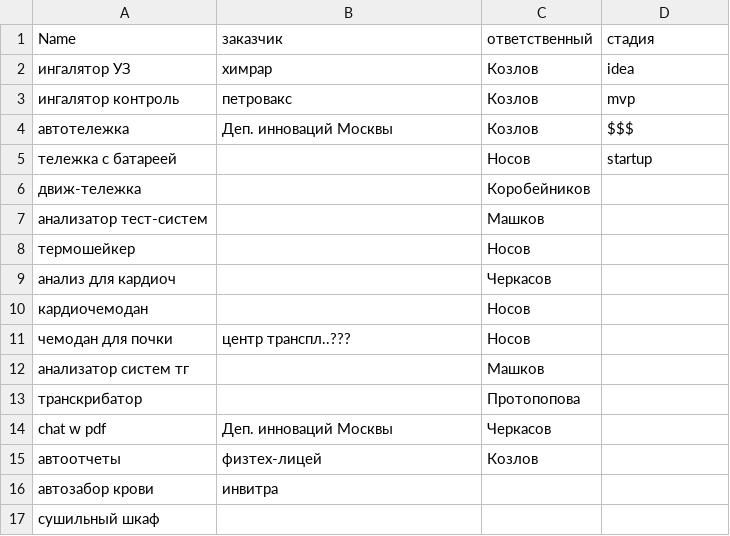
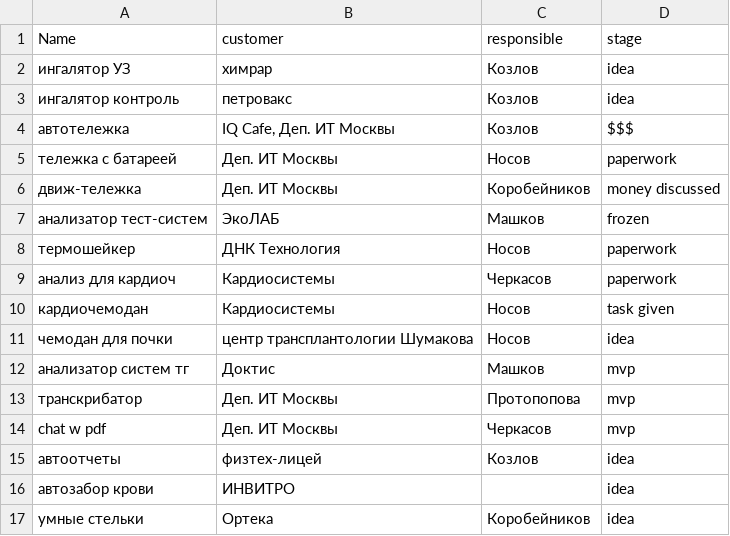
Before and after one commit to utof/embproj, a CSV file: data.csv, drawn as a sheet.

```diff
--- a/data.csv
+++ b/data.csv
@@ -1,17 +1,17 @@
-Name,"заказчик ",ответственный,стадия
+Name,customer,responsible,stage
 ингалятор УЗ,химрар,Козлов,idea
-ингалятор контроль,петровакс,Козлов,mvp
-автотележка,Деп. инноваций Москвы,Козлов,$$$
-"тележка с батареей ",,"Носов ",startup
-"движ-тележка ",,Коробейников,
-анализатор тест-систем,,Машков,
-"термошейкер ",,"Носов ",
-анализ для кардиоч,,Черкасов,
-"кардиочемодан ",,"Носов ",
-чемодан для почки,центр транспл..???,"Носов ",
-анализатор систем тг,,Машков,
-"транскрибатор ",,Протопопова,
-chat w pdf,Деп. инноваций Москвы,Черкасов,
-автоотчеты,физтех-лицей,Козлов,
-"автозабор крови ",инвитра,,
-"сушильный шкаф ",,,
+ингалятор контроль,петровакс,Козлов,idea
+автотележка,"IQ Cafe, Деп. ИТ Москвы",Козлов,$$$
+"тележка с батареей ",Деп. ИТ Москвы,"Носов ",paperwork
+"движ-тележка ",Деп. ИТ Москвы,Коробейников,money discussed
+анализатор тест-систем,ЭкоЛАБ,Машков,frozen
+"термошейкер ",ДНК Технология,"Носов ",paperwork
+анализ для кардиоч,Кардиосистемы,Черкасов,paperwork
+"кардиочемодан ",Кардиосистемы,"Носов ",task given
+чемодан для почки,центр трансплантологии Шумакова,"Носов ",idea
+анализатор систем тг,Доктис,Машков,mvp
+"транскрибатор ",Деп. ИТ Москвы,Протопопова,mvp
+chat w pdf,Деп. ИТ Москвы,Черкасов,mvp
+автоотчеты,физтех-лицей,Козлов,idea
+"автозабор крови ",ИНВИТРО,,idea
+умные стельки,Ортека,Коробейников,idea
```
Also changed, not shown: 2 other files.
